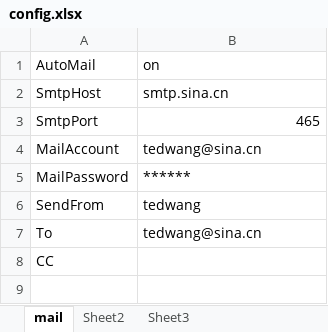
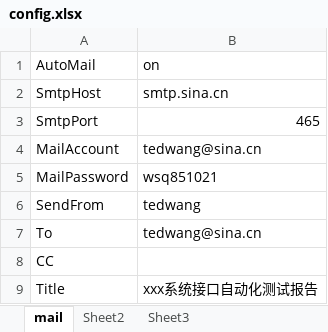
Before and after one commit to zghnwsq/InterfaceTest, an Excel workbook: mail/config.xlsx, sheet mail, drawn as a sheet; values as stored, in another font and other column widths than the file's, no borders; the diff names each change by its address in the sheet, - before the commit and + after, or states it on an @@ line.

```diff
--- a/mail/config.xlsx (sheet mail)
+++ b/mail/config.xlsx (sheet mail)
-B5 (on): ******
+B5 (on): wsq851021
+row 9: Title | xxx系统接口自动化测试报告
```
Also changed, not shown: 44 other files.
